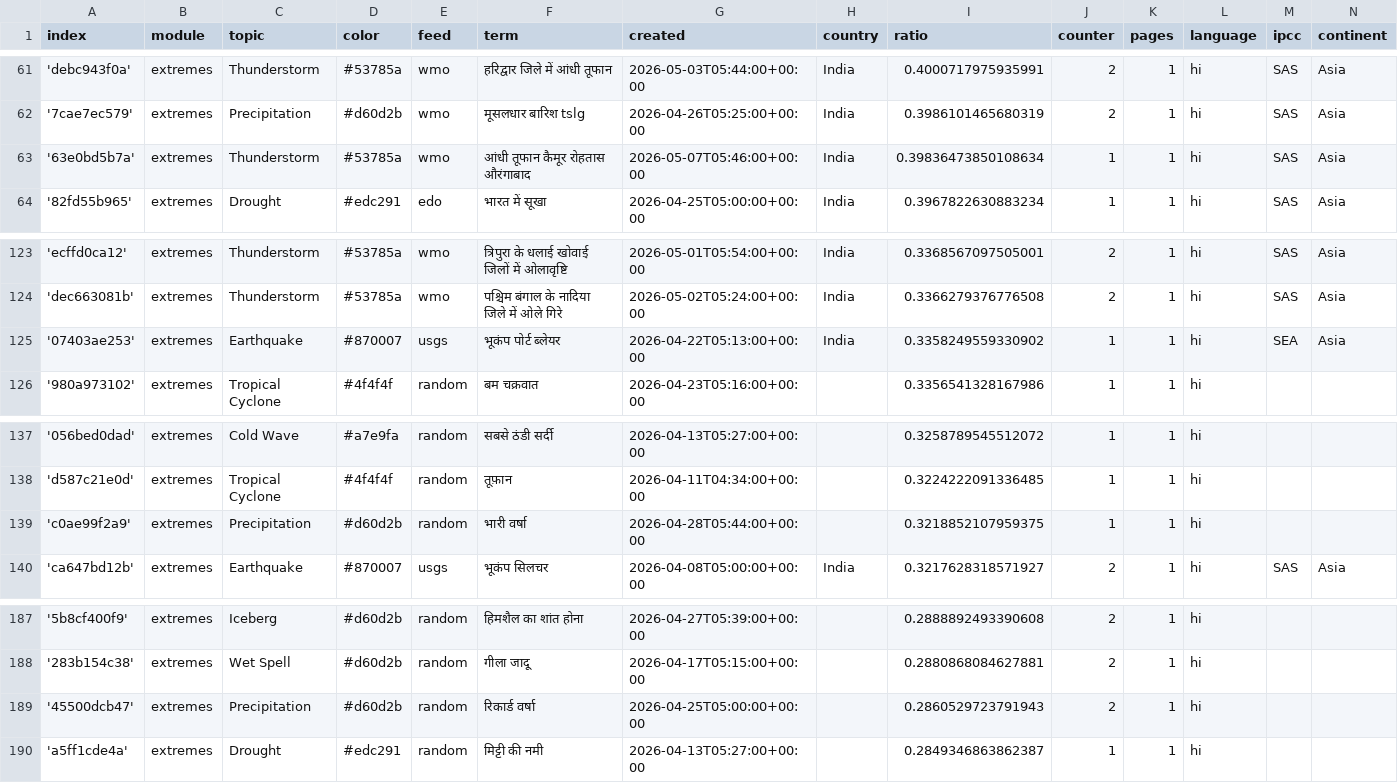
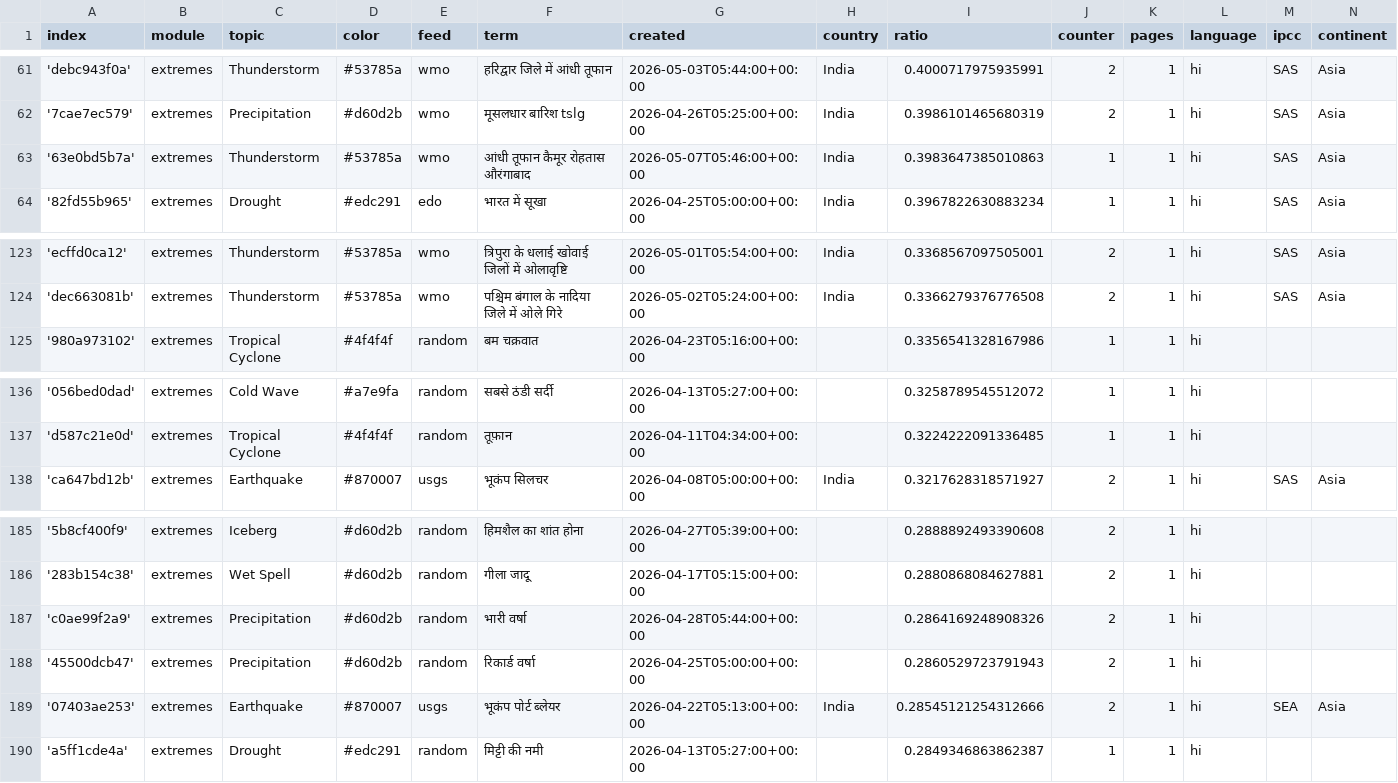
Before and after one commit to hannak555-news/HindiExtremes, a CSV file: terms.csv, drawn as a sheet; only a part is shown, gaps mark what is left out.

Commit message:
Commit from GitHub Actions (harvest:0.0)

```diff
--- a/terms.csv
+++ b/terms.csv
@@ -62,3 +62,3 @@ index,module,topic,color,feed,term,created,country,ratio,counter,pages,language,
 '7cae7ec579',extremes,Precipitation,#d60d2b,wmo,मूसलधार बारिश tslg,2026-04-26T05:25:00+00:00,India,0.3986101465680319,2,1,hi,SAS,Asia
-'63e0bd5b7a',extremes,Thunderstorm,#53785a,wmo,आंधी तूफान कैमूर रोहतास औरंगाबाद,2026-05-07T05:46:00+00:00,India,0.39836473850108634,1,1,hi,SAS,Asia
+'63e0bd5b7a',extremes,Thunderstorm,#53785a,wmo,आंधी तूफान कैमूर रोहतास औरंगाबाद,2026-05-07T05:46:00+00:00,India,0.3983647385010863,1,1,hi,SAS,Asia
 '82fd55b965',extremes,Drought,#edc291,edo,भारत में सूखा,2026-04-25T05:00:00+00:00,India,0.3967822630883234,1,1,hi,SAS,Asia
@@ -124,3 +124,2 @@ index,module,topic,color,feed,term,created,country,ratio,counter,pages,language,
 'dec663081b',extremes,Thunderstorm,#53785a,wmo,पश्चिम बंगाल के नादिया जिले में ओले गिरे,2026-05-02T05:24:00+00:00,India,0.3366279376776508,2,1,hi,SAS,Asia
-'07403ae253',extremes,Earthquake,#870007,usgs,भूकंप पोर्ट ब्लेयर,2026-04-22T05:13:00+00:00,India,0.3358249559330902,1,1,hi,SEA,Asia
 '980a973102',extremes,Tropical Cyclone,#4f4f4f,random,बम चक्रवात,2026-04-23T05:16:00+00:00,,0.3356541328167986,1,1,hi,,
@@ -138,3 +137,2 @@ index,module,topic,color,feed,term,created,country,ratio,counter,pages,language,
 'd587c21e0d',extremes,Tropical Cyclone,#4f4f4f,random,तूफ़ान,2026-04-11T04:34:00+00:00,,0.3224222091336485,1,1,hi,,
-'c0ae99f2a9',extremes,Precipitation,#d60d2b,random,भारी वर्षा,2026-04-28T05:44:00+00:00,,0.3218852107959375,1,1,hi,,
 'ca647bd12b',extremes,Earthquake,#870007,usgs,भूकंप सिलचर,2026-04-08T05:00:00+00:00,India,0.3217628318571927,2,1,hi,SAS,Asia
@@ -188,3 +186,5 @@ index,module,topic,color,feed,term,created,country,ratio,counter,pages,language,
 '283b154c38',extremes,Wet Spell,#d60d2b,random,गीला जादू,2026-04-17T05:15:00+00:00,,0.2880868084627881,2,1,hi,,
+'c0ae99f2a9',extremes,Precipitation,#d60d2b,random,भारी वर्षा,2026-04-28T05:44:00+00:00,,0.2864169248908326,2,1,hi,,
 '45500dcb47',extremes,Precipitation,#d60d2b,random,रिकार्ड वर्षा,2026-04-25T05:00:00+00:00,,0.2860529723791943,2,1,hi,,
+'07403ae253',extremes,Earthquake,#870007,usgs,भूकंप पोर्ट ब्लेयर,2026-04-22T05:13:00+00:00,India,0.28545121254312666,2,1,hi,SEA,Asia
 'a5ff1cde4a',extremes,Drought,#edc291,random,मिट्टी की नमी,2026-04-13T05:27:00+00:00,,0.2849346863862387,1,1,hi,,
```
